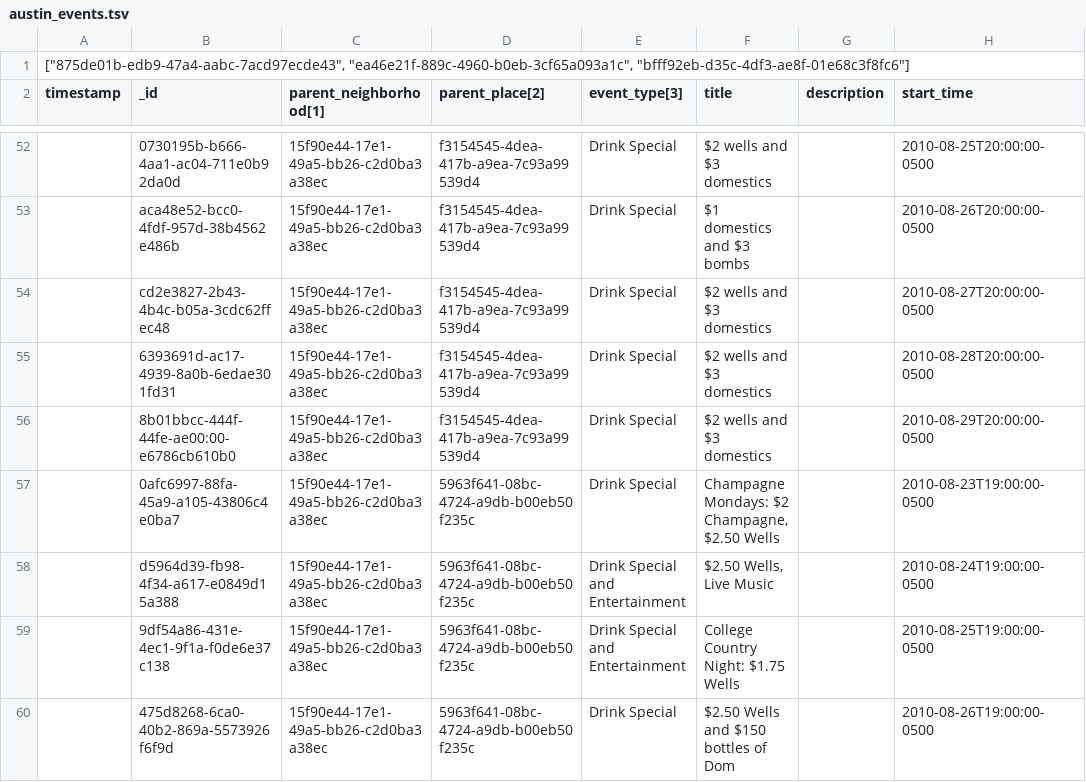
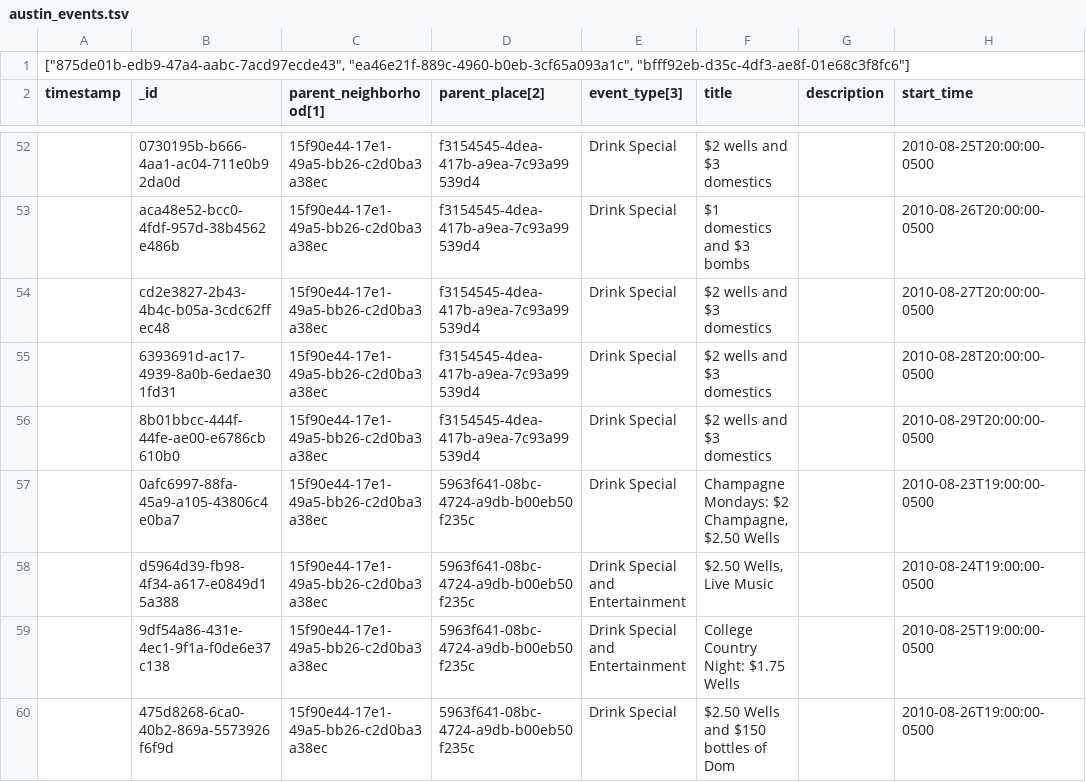
Before and after one commit to poseidonimaging/macrodeck, a TSV file: db/data/austin_events.tsv, drawn as a sheet; only a part is shown, gaps mark what is left out; the diff names each change by its address in the sheet, - before the commit and + after, or states it on an @@ line.

Commit message:
Fix the UUID of one of the events; it was bugging me.
git-svn-id: http://svn.macrodeck.com/macrodeck/trunk@1844 22037474-b016-0410-8482-8abe5be14c89

```diff
--- a/db/data/austin_events.tsv
+++ b/db/data/austin_events.tsv
-B56 (_id): 8b01bbcc-444f-44fe-ae00:00-e6786cb610b0
+B56 (_id): 8b01bbcc-444f-44fe-ae00-e6786cb610b0
```
